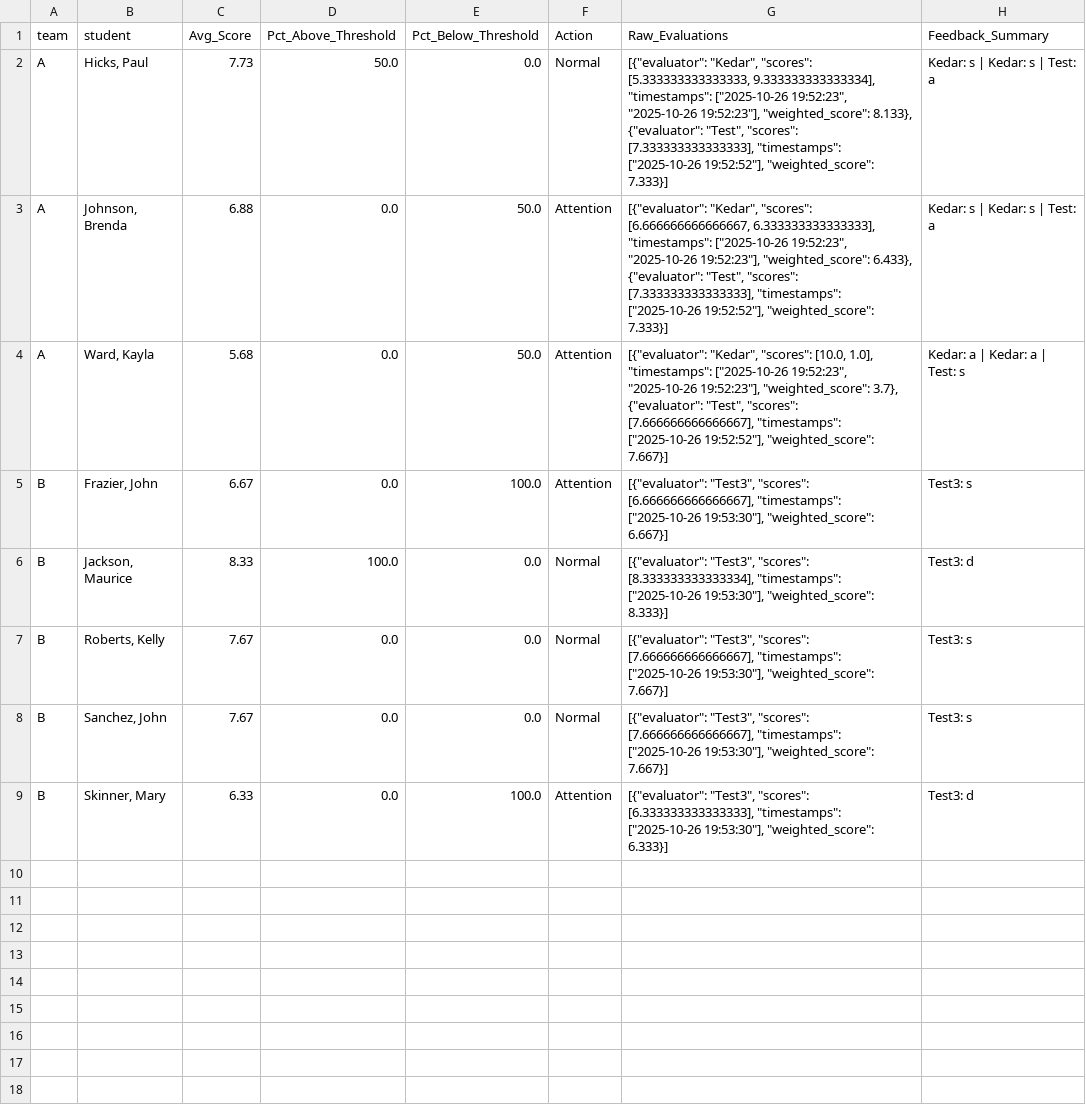
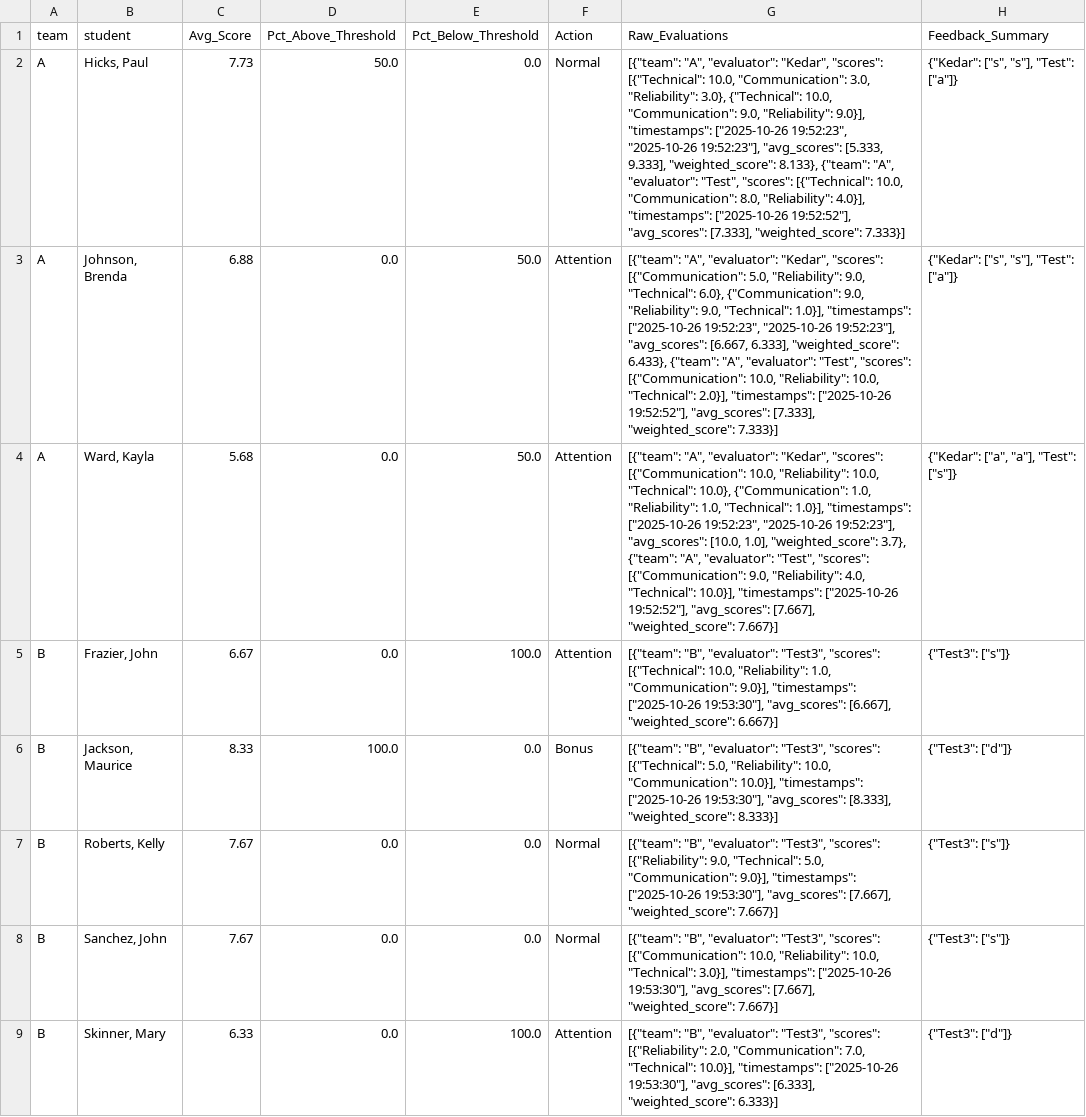
Before and after one commit to Kedar-V/Qualitrics-Automation, a CSV file: data/grade_per_student.csv, drawn as a sheet; the diff names each change by its address in the sheet, - before the commit and + after, or states it on an @@ line.

Commit message:
updated mentor report with student level rows and final scoring logic

```diff
--- a/data/grade_per_student.csv
+++ b/data/grade_per_student.csv
-G2 (Raw_Evaluations): [{"evaluator": "Kedar", "scores": [5.333333333333333, 9.333333333333334], "timestamps": ["2025-10-26 19:52:23", "2025-10-26 19:52:23"], "weighted_score": 8.133}, {"evaluator": "Test", "scores": [7.333333333333333], "timestamps": ["2025-10-26 19:52:52"], "weighted_score": 7.333}]
+G2 (Raw_Evaluations): [{"team": "A", "evaluator": "Kedar", "scores": [{"Technical": 10.0, "Communication": 3.0, "Reliability": 3.0}, {"Technical": 10.0, "Communication": 9.0, "Reliability": 9.0}], "timestamps": ["2025-10-26 19:52:23", "2025-10-26 19:52:23"], "avg_scores": [5.333, 9.333], "weighted_score": 8.133}, {"team": "A", "evaluator": "Test", "scores": [{"Technical": 10.0, "Communication": 8.0, "Reliability": 4.0}], "timestamps": ["2025-10-26 19:52:52"], "avg_scores": [7.333], "weighted_score": 7.333}]
-H2:H3 (Feedback_Summary): Kedar: s | Kedar: s | Test: a
+H2:H3 (Feedback_Summary): {"Kedar": ["s", "s"], "Test": ["a"]}
-G3 (Raw_Evaluations): [{"evaluator": "Kedar", "scores": [6.666666666666667, 6.333333333333333], "timestamps": ["2025-10-26 19:52:23", "2025-10-26 19:52:23"], "weighted_score": 6.433}, {"evaluator": "Test", "scores": [7.333333333333333], "timestamps": ["2025-10-26 19:52:52"], "weighted_score": 7.333}]
+G3 (Raw_Evaluations): [{"team": "A", "evaluator": "Kedar", "scores": [{"Communication": 5.0, "Reliability": 9.0, "Technical": 6.0}, {"Communication": 9.0, "Reliability": 9.0, "Technical": 1.0}], "timestamps": ["2025-10-26 19:52:23", "2025-10-26 19:52:23"], "avg_scores": [6.667, 6.333], "weighted_score": 6.433}, {"team": "A", "evaluator": "Test", "scores": [{"Communication": 10.0, "Reliability": 10.0, "Technical": 2.0}], "timestamps": ["2025-10-26 19:52:52"], "avg_scores": [7.333], "weighted_score": 7.333}]
-G4 (Raw_Evaluations): [{"evaluator": "Kedar", "scores": [10.0, 1.0], "timestamps": ["2025-10-26 19:52:23", "2025-10-26 19:52:23"], "weighted_score": 3.7}, {"evaluator": "Test", "scores": [7.666666666666667], "timestamps": ["2025-10-26 19:52:52"], "weighted_score": 7.667}]
+G4 (Raw_Evaluations): [{"team": "A", "evaluator": "Kedar", "scores": [{"Communication": 10.0, "Reliability": 10.0, "Technical": 10.0}, {"Communication": 1.0, "Reliability": 1.0, "Technical": 1.0}], "timestamps": ["2025-10-26 19:52:23", "2025-10-26 19:52:23"], "avg_scores": [10.0, 1.0], "weighted_score": 3.7}, {"team": "A", "evaluator": "Test", "scores": [{"Communication": 9.0, "Reliability": 4.0, "Technical": 10.0}], "timestamps": ["2025-10-26 19:52:52"], "avg_scores": [7.667], "weighted_score": 7.667}]
-H4 (Feedback_Summary): Kedar: a | Kedar: a | Test: s
+H4 (Feedback_Summary): {"Kedar": ["a", "a"], "Test": ["s"]}
-G5 (Raw_Evaluations): [{"evaluator": "Test3", "scores": [6.666666666666667], "timestamps": ["2025-10-26 19:53:30"], "weighted_score": 6.667}]
+G5 (Raw_Evaluations): [{"team": "B", "evaluator": "Test3", "scores": [{"Technical": 10.0, "Reliability": 1.0, "Communication": 9.0}], "timestamps": ["2025-10-26 19:53:30"], "avg_scores": [6.667], "weighted_score": 6.667}]
-H5 (Feedback_Summary): Test3: s
+H5 (Feedback_Summary): {"Test3": ["s"]}
-F6 (Action): Normal
+F6 (Action): Bonus
-G6 (Raw_Evaluations): [{"evaluator": "Test3", "scores": [8.333333333333334], "timestamps": ["2025-10-26 19:53:30"], "weighted_score": 8.333}]
+G6 (Raw_Evaluations): [{"team": "B", "evaluator": "Test3", "scores": [{"Technical": 5.0, "Reliability": 10.0, "Communication": 10.0}], "timestamps": ["2025-10-26 19:53:30"], "avg_scores": [8.333], "weighted_score": 8.333}]
-H6 (Feedback_Summary): Test3: d
+H6 (Feedback_Summary): {"Test3": ["d"]}
-G7 (Raw_Evaluations): [{"evaluator": "Test3", "scores": [7.666666666666667], "timestamps": ["2025-10-26 19:53:30"], "weighted_score": 7.667}]
+G7 (Raw_Evaluations): [{"team": "B", "evaluator": "Test3", "scores": [{"Reliability": 9.0, "Technical": 5.0, "Communication": 9.0}], "timestamps": ["2025-10-26 19:53:30"], "avg_scores": [7.667], "weighted_score": 7.667}]
-H7:H8 (Feedback_Summary): Test3: s
+H7:H8 (Feedback_Summary): {"Test3": ["s"]}
-G8 (Raw_Evaluations): [{"evaluator": "Test3", "scores": [7.666666666666667], "timestamps": ["2025-10-26 19:53:30"], "weighted_score": 7.667}]
+G8 (Raw_Evaluations): [{"team": "B", "evaluator": "Test3", "scores": [{"Communication": 10.0, "Reliability": 10.0, "Technical": 3.0}], "timestamps": ["2025-10-26 19:53:30"], "avg_scores": [7.667], "weighted_score": 7.667}]
-G9 (Raw_Evaluations): [{"evaluator": "Test3", "scores": [6.333333333333333], "timestamps": ["2025-10-26 19:53:30"], "weighted_score": 6.333}]
+G9 (Raw_Evaluations): [{"team": "B", "evaluator": "Test3", "scores": [{"Reliability": 2.0, "Communication": 7.0, "Technical": 10.0}], "timestamps": ["2025-10-26 19:53:30"], "avg_scores": [6.333], "weighted_score": 6.333}]
-H9 (Feedback_Summary): Test3: d
+H9 (Feedback_Summary): {"Test3": ["d"]}
```
Also changed, not shown: 13 other files.
